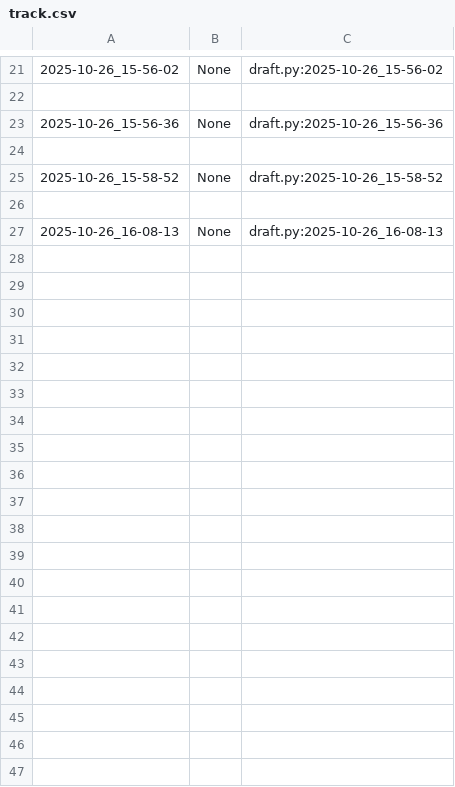
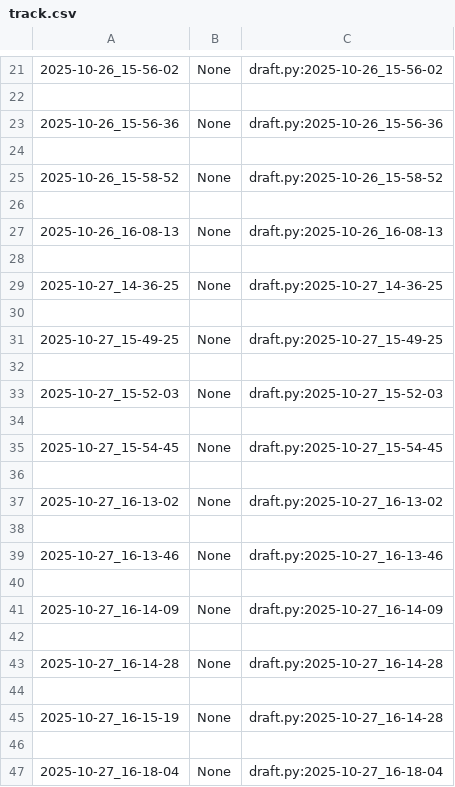
Before and after one commit to qxcode-course/poo-rc-bloco-b-Lalaystar, a CSV file: myrep/.tko/track/poo@motoca/track.csv, drawn as a sheet; only a part is shown, gaps mark what is left out; the diff covers the shown part only.

```diff
--- a/myrep/.tko/track/poo@motoca/track.csv
+++ b/myrep/.tko/track/poo@motoca/track.csv
@@ -27 +27,21 @@
 2025-10-26_16-08-13,None,draft.py:2025-10-26_16-08-13
+
+2025-10-27_14-36-25,None,draft.py:2025-10-27_14-36-25
+
+2025-10-27_15-49-25,None,draft.py:2025-10-27_15-49-25
+
+2025-10-27_15-52-03,None,draft.py:2025-10-27_15-52-03
+
+2025-10-27_15-54-45,None,draft.py:2025-10-27_15-54-45
+
+2025-10-27_16-13-02,None,draft.py:2025-10-27_16-13-02
+
+2025-10-27_16-13-46,None,draft.py:2025-10-27_16-13-46
+
+2025-10-27_16-14-09,None,draft.py:2025-10-27_16-14-09
+
+2025-10-27_16-14-28,None,draft.py:2025-10-27_16-14-28
+
+2025-10-27_16-15-19,None,draft.py:2025-10-27_16-14-28
+
+2025-10-27_16-18-04,None,draft.py:2025-10-27_16-18-04
```
Also changed, not shown: 34 added rows elsewhere in this file, 6 other files.
